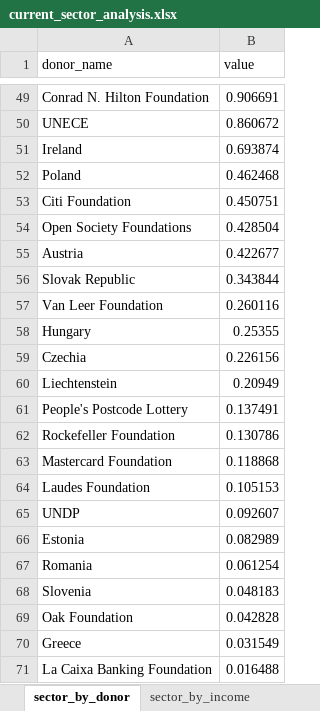
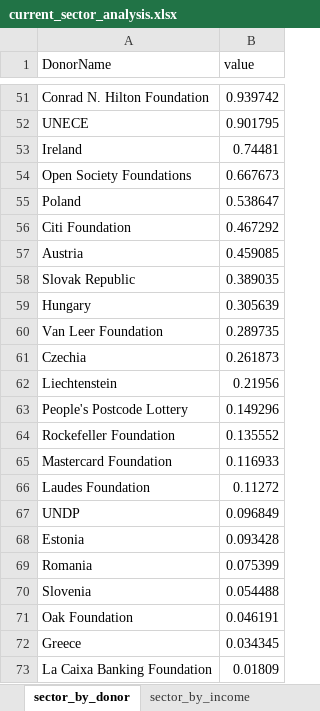
Before and after one commit to akmiller01/HFHI-virtual-policy-marker, an Excel workbook: output/current_sector_analysis.xlsx, sheet sector_by_donor, drawn as a sheet; only a part is shown, gaps mark what is left out; values as stored, in another font and other column widths than the file's, no borders; charts and pictures not drawn; removed rows and columns are numbered as before the commit, all else as after; the diff covers the shown part only; the diff names each change by its address in the sheet, - before the commit and + after, or states it on an @@ line.

```diff
--- a/output/current_sector_analysis.xlsx (sheet sector_by_donor)
+++ b/output/current_sector_analysis.xlsx (sheet sector_by_donor)
-A1: donor_name
+A1: DonorName
-B51 (value): 0.906691
+B51 (value): 0.939742
-B52 (value): 0.860672
+B52 (value): 0.901795
-B53 (value): 0.693874
+B53 (value): 0.74481
+row 54: Open Society Foundations | 0.667673
-B55 (value): 0.462468
+B55 (value): 0.538647
-B56 (value): 0.450751
+B56 (value): 0.467292
-row 54: Open Society Foundations | 0.428504
-B57 (value): 0.422677
+B57 (value): 0.459085
-B58 (value): 0.343844
+B58 (value): 0.389035
-row 57: Van Leer Foundation | 0.260116
-B59 (value): 0.25355
+B59 (value): 0.305639
+row 60: Van Leer Foundation | 0.289735
-B61 (value): 0.226156
+B61 (value): 0.261873
-B62 (value): 0.20949
+B62 (value): 0.21956
-B63 (value): 0.137491
+B63 (value): 0.149296
-B64 (value): 0.130786
+B64 (value): 0.135552
-B65 (value): 0.118868
+B65 (value): 0.116933
-B66 (value): 0.105153
+B66 (value): 0.11272
-B67 (value): 0.092607
+B67 (value): 0.096849
-B68 (value): 0.082989
+B68 (value): 0.093428
-B69 (value): 0.061254
+B69 (value): 0.075399
-B70 (value): 0.048183
+B70 (value): 0.054488
-B71 (value): 0.042828
+B71 (value): 0.046191
-B72 (value): 0.031549
+B72 (value): 0.034345
-B73 (value): 0.016488
+B73 (value): 0.01809
```
Also changed, not shown: 18 added rows, 16 removed rows and 31 edited cells elsewhere in this sheet, sheet sector_by_recipient, sheet sector_category_Year, sheet sector_Year, sheet sector_by_income, sheet sector_by_donor_type, other sheet tabs, charts or pictures, 34 other files.
